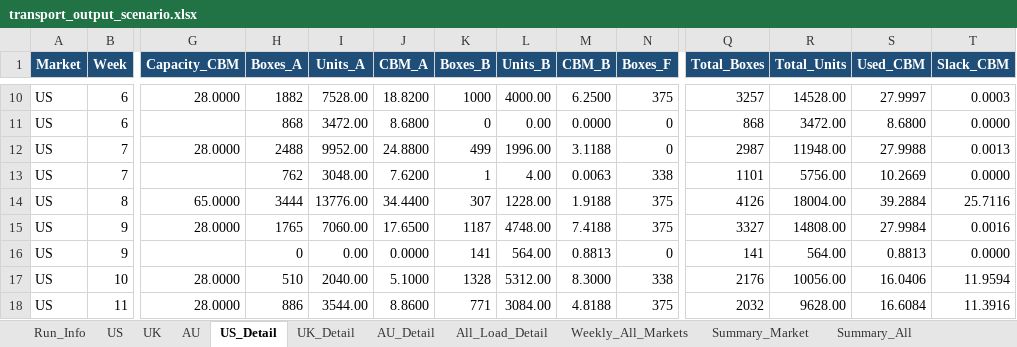
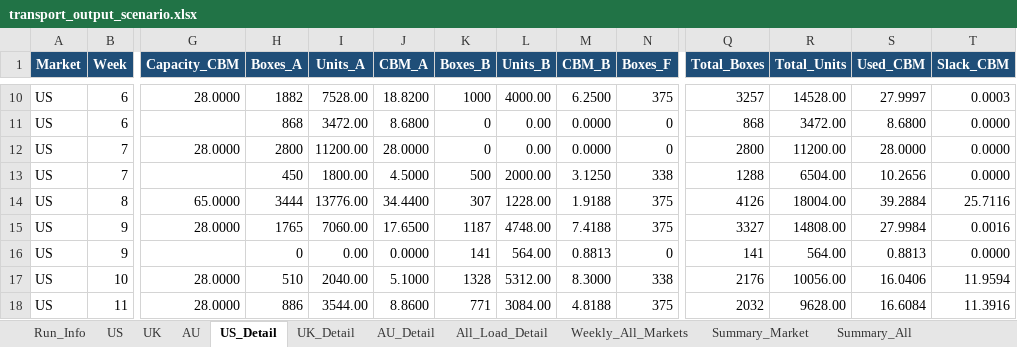
Before and after one commit to TanHongPhong/SCmission, an Excel workbook: logistics/scenario_output/transport_output_scenario.xlsx, sheet US_Detail, drawn as a sheet; only a part is shown, gaps mark what is left out; values as stored, in another font and other column widths than the file's, no borders; the diff covers the shown part only; the diff names each change by its address in the sheet, - before the commit and + after, or states it on an @@ line.

```diff
--- a/logistics/scenario_output/transport_output_scenario.xlsx (sheet US_Detail)
+++ b/logistics/scenario_output/transport_output_scenario.xlsx (sheet US_Detail)
-H12 (Boxes_A): 2488
+H12 (Boxes_A): 2800
-I12 (Units_A): 9952.00
+I12 (Units_A): 11200.00
-J12 (CBM_A): 24.8800
+J12 (CBM_A): 28.0000
-K12 (Boxes_B): 499
+K12 (Boxes_B): 0
-L12 (Units_B): 1996.00
+L12 (Units_B): 0.00
-M12 (CBM_B): 3.1188
+M12 (CBM_B): 0.0000
-Q12 (Total_Boxes): 2987
+Q12 (Total_Boxes): 2800
-R12 (Total_Units): 11948.00
+R12 (Total_Units): 11200.00
-S12 (Used_CBM): 27.9988
+S12 (Used_CBM): 28.0000
-T12 (Slack_CBM): 0.0013
+T12 (Slack_CBM): 0.0000
-H13 (Boxes_A): 762
+H13 (Boxes_A): 450
-I13 (Units_A): 3048.00
+I13 (Units_A): 1800.00
-J13 (CBM_A): 7.6200
+J13 (CBM_A): 4.5000
-K13 (Boxes_B): 1
+K13 (Boxes_B): 500
-L13 (Units_B): 4.00
+L13 (Units_B): 2000.00
-M13 (CBM_B): 0.0063
+M13 (CBM_B): 3.1250
-Q13 (Total_Boxes): 1101
+Q13 (Total_Boxes): 1288
-R13 (Total_Units): 5756.00
+R13 (Total_Units): 6504.00
-S13 (Used_CBM): 10.2669
+S13 (Used_CBM): 10.2656
```
Also changed, not shown: 25 edited cells elsewhere in this sheet, sheet All_Load_Detail, sheet US, sheet Weekly_All_Markets, sheet Summary_All, sheet Summary_Market, logistics/scenario_output/monthly_logistics_cost.xlsx, logistics/scenario_output/solver_scenario.xlsx, 14 other files.
